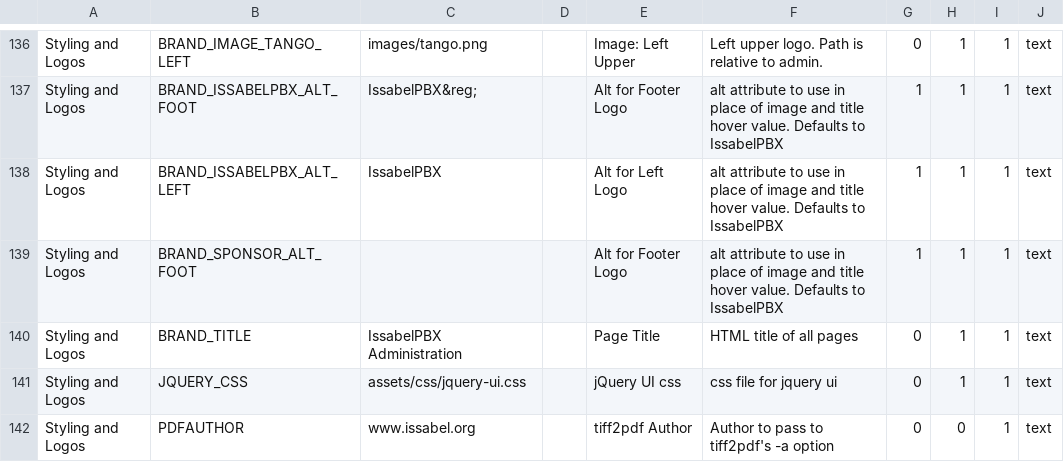
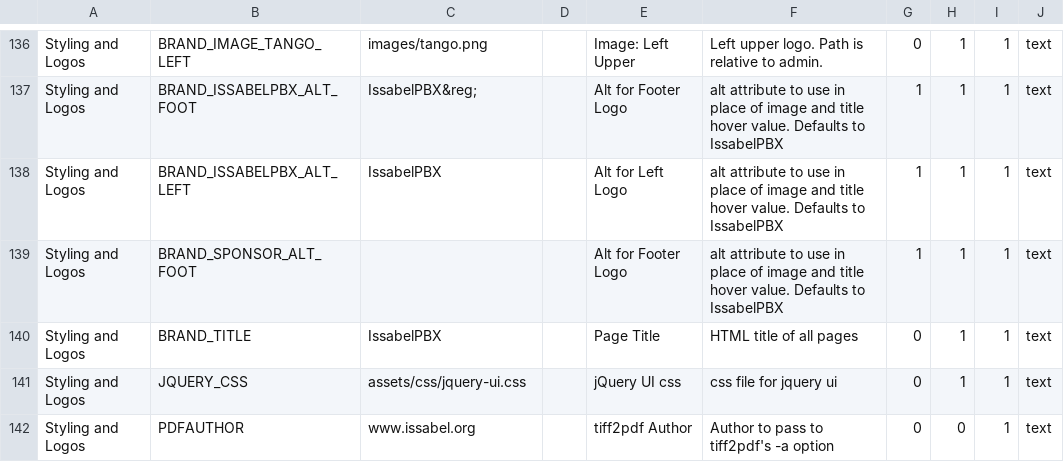
Before and after one commit to IssabelFoundation/issabelPBX, a CSV file: framework/initial_settings.csv, drawn as a sheet; only a part is shown, gaps mark what is left out.

Commit message:
Update spanish translations. Simplify default brand title

```diff
--- a/framework/initial_settings.csv
+++ b/framework/initial_settings.csv
@@ -139,3 +139,3 @@
 "Styling and Logos","BRAND_SPONSOR_ALT_FOOT","","","Alt for Footer Logo","alt attribute to use in place of image and title hover value. Defaults to IssabelPBX","1","1","1","text"
-"Styling and Logos","BRAND_TITLE","IssabelPBX Administration","","Page Title","HTML title of all pages","0","1","1","text"
+"Styling and Logos","BRAND_TITLE","IssabelPBX","","Page Title","HTML title of all pages","0","1","1","text"
 "Styling and Logos","JQUERY_CSS","assets/css/jquery-ui.css","","jQuery UI css","css file for jquery ui","0","1","1","text"
```
Also changed, not shown: 1 other file.
